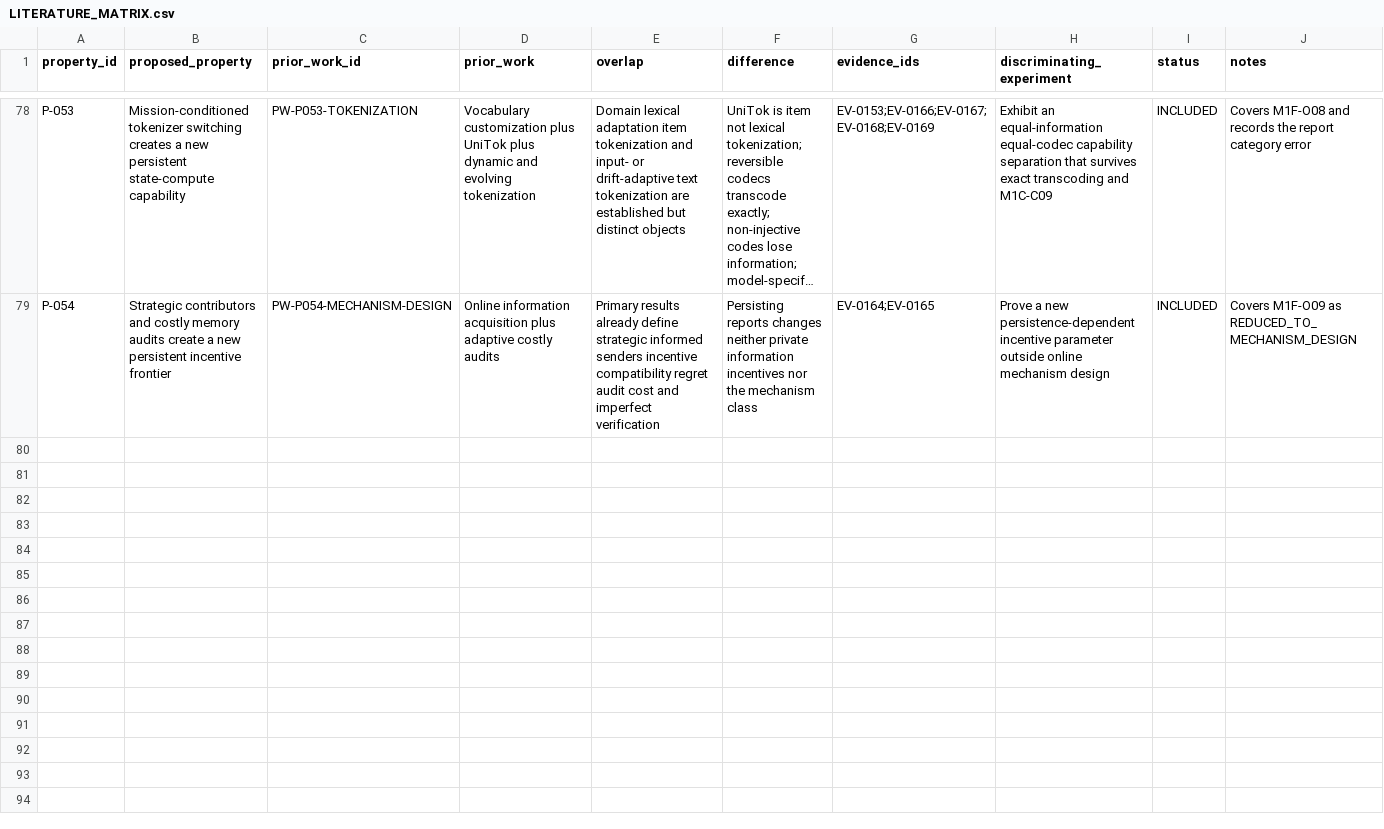
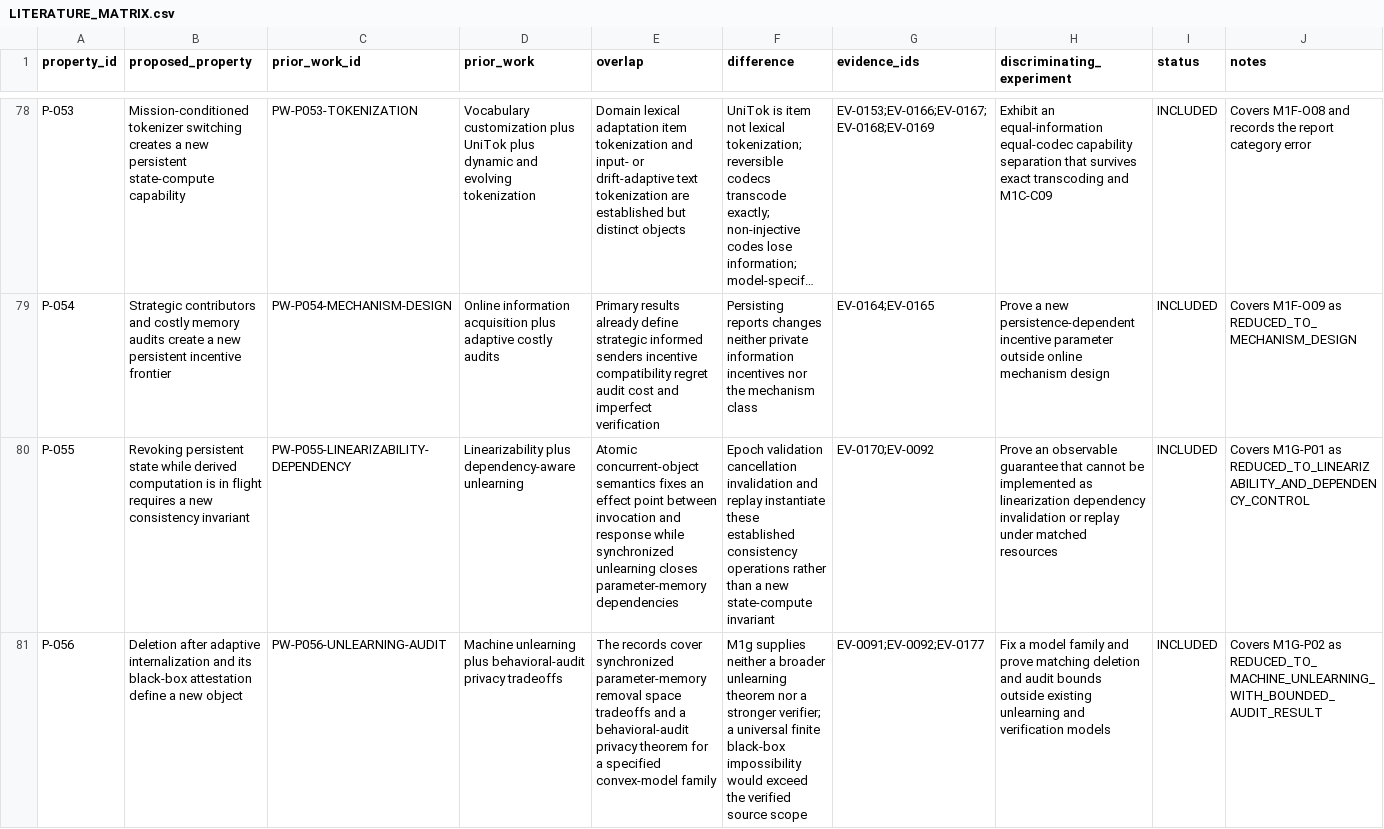
Before and after one commit to Shoko-official/Workspace-is-ALL-u-NEED, a CSV file: docs/research/LITERATURE_MATRIX.csv, drawn as a sheet; only a part is shown, gaps mark what is left out; long unchanged cells end in …; the diff covers the shown part only; the diff names each change by its address in the sheet, - before the commit and + after, or states it on an @@ line.

Commit message:
research: record M1g problem-first stop (#25)

```diff
--- a/docs/research/LITERATURE_MATRIX.csv
+++ b/docs/research/LITERATURE_MATRIX.csv
+row 80: P-055 | Revoking persistent state while derived computation is in flight requires a new consistency invariant | PW-P055-LINEARIZABILITY-DEPENDENCY | Linearizability plus dependency-aware unlearning | Atomic concurrent-object semantics fixes an effect point between invocation and response while synchronized unlearning closes parameter-memory dependencies | Epoch validation cancellation invalidation and replay instantiate these established consistency operations rather than a new state-compute invariant | EV-0170;EV-0092 | Prove an observable guarantee that cannot be implemented as linearization dependency invalidation or replay under matched resources | INCLUDED | Covers M1G-P01 as REDUCED_TO_LINEARIZABILITY_AND_DEPENDENCY_CONTROL
+row 81: P-056 | Deletion after adaptive internalization and its black-box attestation define a new object | PW-P056-UNLEARNING-AUDIT | Machine unlearning plus behavioral-audit privacy tradeoffs | The records cover synchronized parameter-memory removal space tradeoffs and a behavioral-audit privacy theorem for a specified convex-model family | M1g supplies neither a broader unlearning theorem nor a stronger verifier; a universal finite black-box impossibility would exceed the verified source scope | EV-0091;EV-0092;EV-0177 | Fix a model family and prove matching deletion and audit bounds outside existing unlearning and verification models | INCLUDED | Covers M1G-P02 as REDUCED_TO_MACHINE_UNLEARNING_WITH_BOUNDED_AUDIT_RESULT
```
Also changed, not shown: 6 added rows elsewhere in this file, docs/research/CLAIM_LEDGER.csv, 12 other files.
